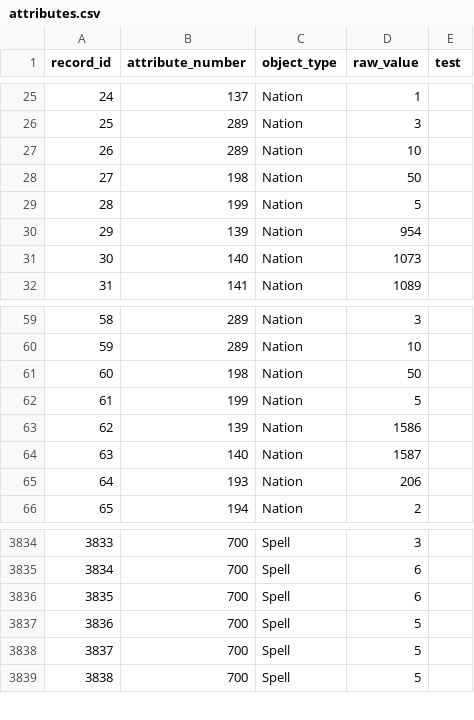
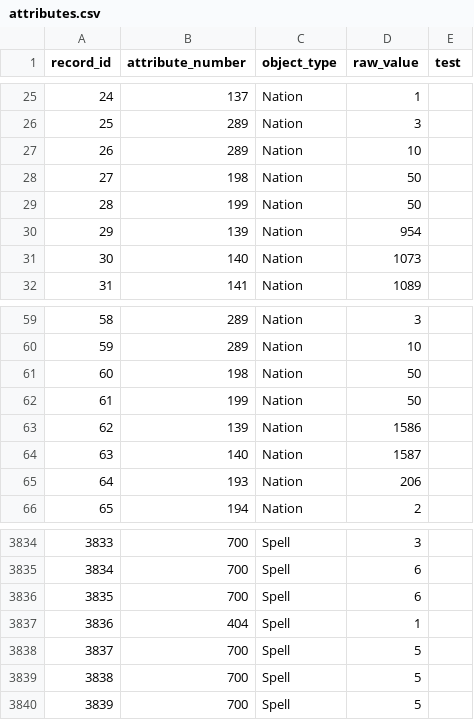
Before and after one commit to larzm42/dom4inspector, a CSV file: gamedata/attributes.csv, drawn as a sheet; only a part is shown, gaps mark what is left out; addresses are those after the commit; the diff names each change by its address in the sheet, - before the commit and + after, or states it on an @@ line.

```diff
--- a/gamedata/attributes.csv
+++ b/gamedata/attributes.csv
-D29 (raw_value): 5
+D29 (raw_value): 50
-D62 (raw_value): 5
+D62 (raw_value): 50
+row 3837: 3836 | 404 | Spell | 1
@@ column A (record_id) renumbered from row 3838 down @@
```
Also changed, not shown: gamedata/attributes_by_spell.csv, gamedata/restrict_to_nations_by_attribute.csv, 23 other files.
